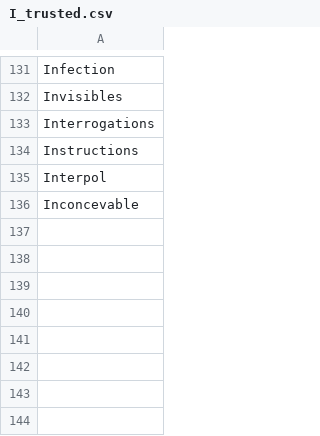
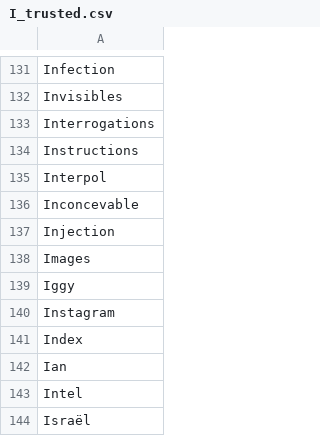
Before and after one commit to adrienbricchi/sub-titles-auto-correct, a CSV file: Corrector/Utils/StringsMaps/LettersMaps/I_trusted.csv, drawn as a sheet; only a part is shown, gaps mark what is left out; the diff names each change by its address in the sheet, - before the commit and + after, or states it on an @@ line.

```diff
--- a/Corrector/Utils/StringsMaps/LettersMaps/I_trusted.csv
+++ b/Corrector/Utils/StringsMaps/LettersMaps/I_trusted.csv
+row 137: Injection
+row 138: Images
+row 139: Iggy
+row 140: Instagram
+row 141: Index
+row 142: Ian
+row 143: Intel
+row 144: Israël
```
Also changed, not shown: Corrector/Utils/StringsMaps/LettersMaps/I_trusted.eng.csv, Corrector/Utils/StringsMaps/LettersMaps/I_trusted.fr.csv, 1 other file.
